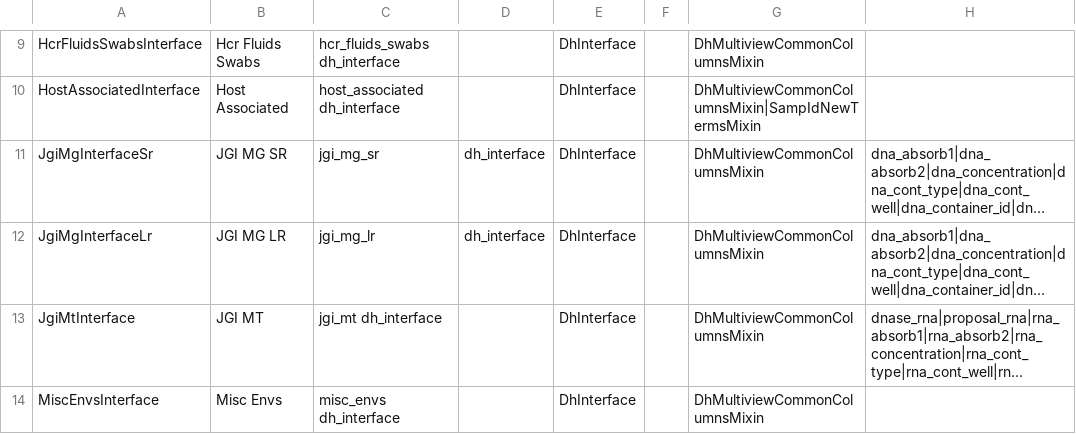
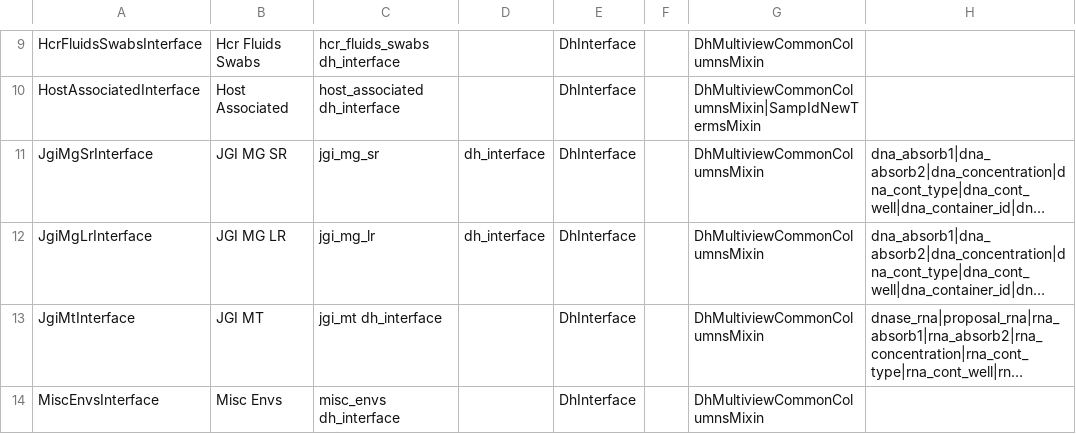
Before and after one commit to microbiomedata/submission-schema, a TSV file: schemasheets/tsv_in/classes.tsv, drawn as a sheet; only a part is shown, gaps mark what is left out; long unchanged cells end in …; the diff names each change by its address in the sheet, - before the commit and + after, or states it on an @@ line.

Commit message:
fix class names

```diff
--- a/schemasheets/tsv_in/classes.tsv
+++ b/schemasheets/tsv_in/classes.tsv
-A11: JgiMgInterfaceSr
+A11: JgiMgSrInterface
-A12: JgiMgInterfaceLr
+A12: JgiMgLrInterface
```
